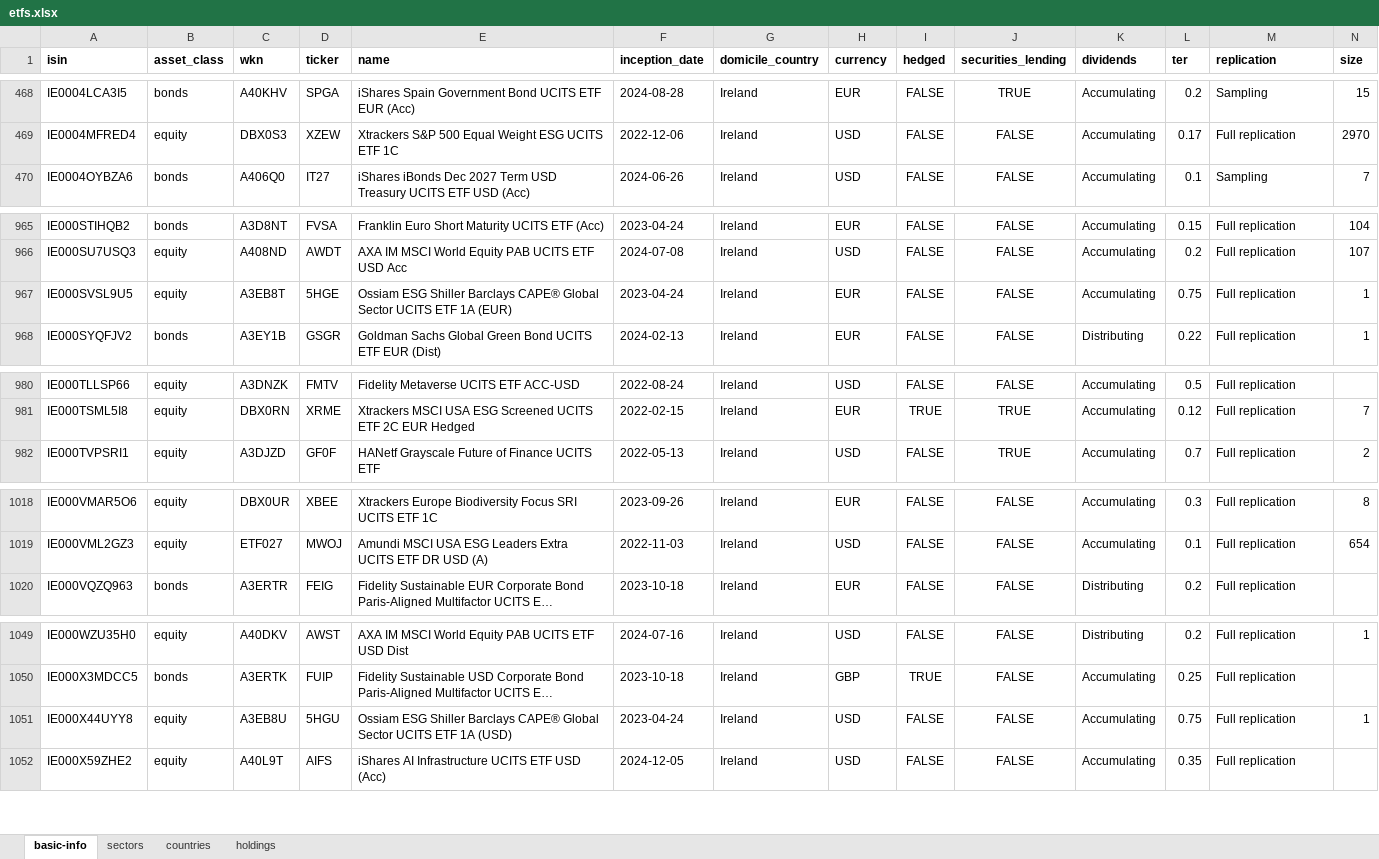
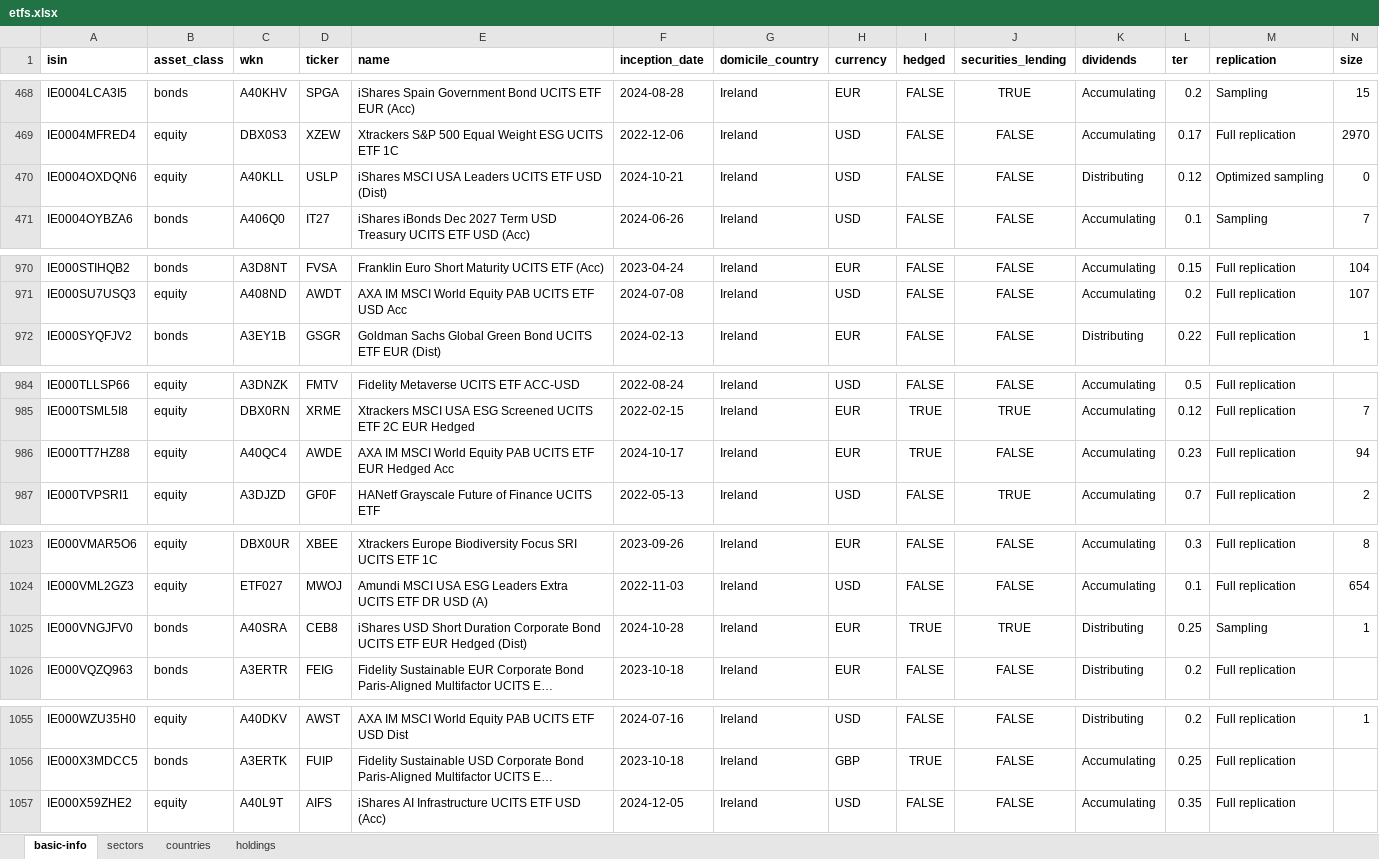
Before and after one commit to albertored/etfdb, an Excel workbook: xlsx/etfs.xlsx, sheet basic-info, drawn as a sheet; only a part is shown, gaps mark what is left out; long unchanged cells end in …; values as stored, in another font and other column widths than the file's, no borders; removed rows and columns are numbered as before the commit, all else as after; rows hold the shown columns only; the diff covers the shown part only; the diff names each change by its address in the sheet, - before the commit and + after, or states it on an @@ line.

```diff
--- a/xlsx/etfs.xlsx (sheet basic-info)
+++ b/xlsx/etfs.xlsx (sheet basic-info)
+row 470: IE0004OXDQN6 | equity | A40KLL | USLP | iShares MSCI USA Leaders UCITS ETF USD (Dist) | 2024-10-21 | Ireland | USD | FALSE | FALSE | Distributing | 0.12 | Optimized sampling | 0
-row 967: IE000SVSL9U5 | equity | A3EB8T | 5HGE | Ossiam ESG Shiller Barclays CAPE® Global Sector UCITS ETF 1A (EUR) | 2023-04-24 | Ireland | EUR | FALSE | FALSE | Accumulating | 0.75 | Full replication | 1
+row 986: IE000TT7HZ88 | equity | A40QC4 | AWDE | AXA IM MSCI World Equity PAB UCITS ETF EUR Hedged Acc | 2024-10-17 | Ireland | EUR | TRUE | FALSE | Accumulating | 0.23 | Full replication | 94
+row 1025: IE000VNGJFV0 | bonds | A40SRA | CEB8 | iShares USD Short Duration Corporate Bond UCITS ETF EUR Hedged (Dist) | 2024-10-28 | Ireland | EUR | TRUE | TRUE | Distributing | 0.25 | Sampling | 1
-row 1051: IE000X44UYY8 | equity | A3EB8U | 5HGU | Ossiam ESG Shiller Barclays CAPE® Global Sector UCITS ETF 1A (USD) | 2023-04-24 | Ireland | USD | FALSE | FALSE | Accumulating | 0.75 | Full replication | 1
```
Also changed, not shown: 4 added rows elsewhere in this sheet, sheet countries, sheet sectors, sheet holdings, 6 other files.
